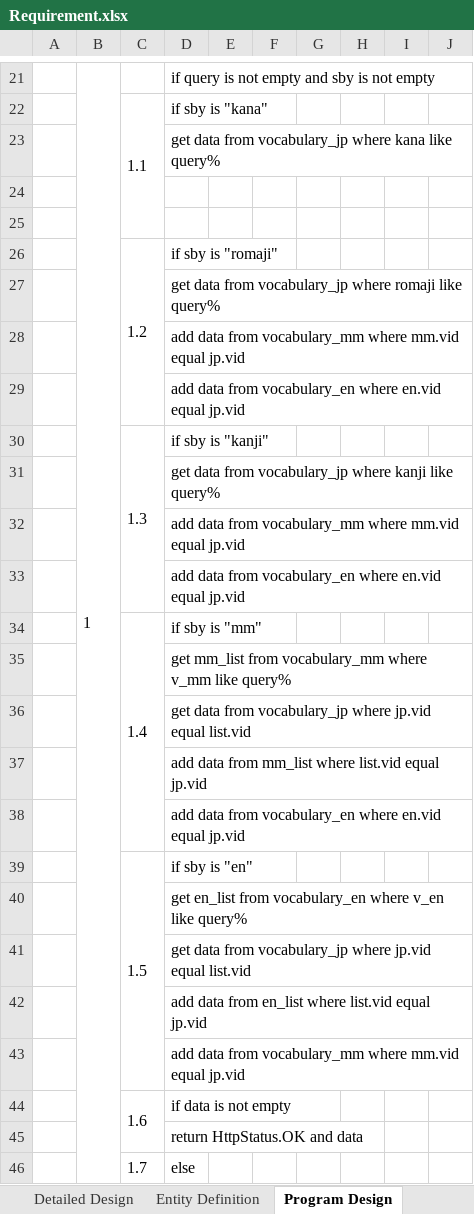
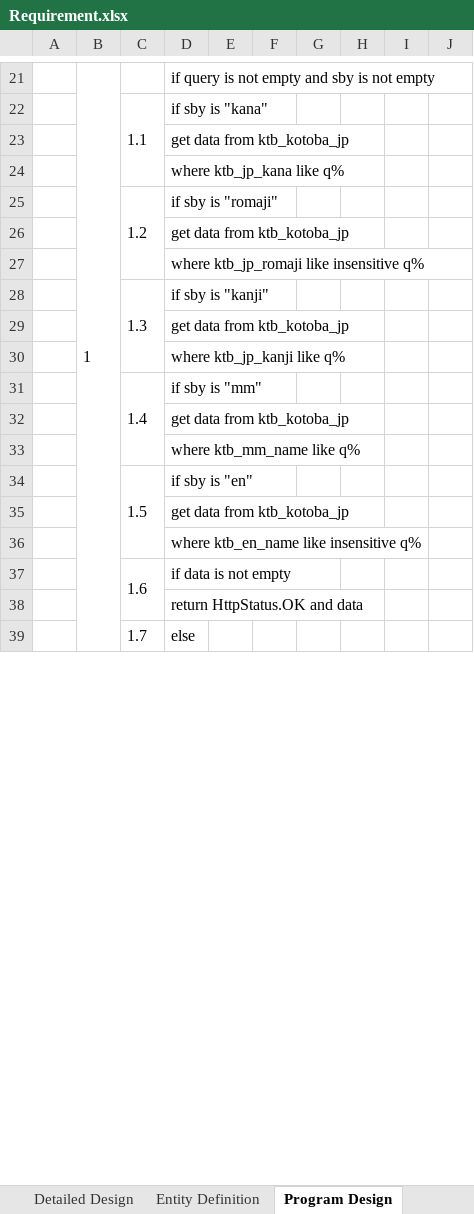
Before and after one commit to kaungyeehein/kotoba-api, an Excel workbook: kotoba-doc/Requirement.xlsx, sheet Program Design, drawn as a sheet; only a part is shown, gaps mark what is left out; values as stored, in another font and other column widths than the file's, no borders; removed rows and columns are numbered as before the commit, all else as after; the diff names each change by its address in the sheet, - before the commit and + after, or states it on an @@ line.

Commit message:
Update pseudo code logic for search

```diff
--- a/kotoba-doc/Requirement.xlsx (sheet Program Design)
+++ b/kotoba-doc/Requirement.xlsx (sheet Program Design)
-D23: get data from vocabulary_jp where kana like query%
+D23: get data from ktb_kotoba_jp
-D24: (empty)
+D24: where ktb_jp_kana like q%
-row 25: (empty)
-D26: get data from vocabulary_jp where romaji like query%
+D26: get data from ktb_kotoba_jp
-D27: add data from vocabulary_mm where mm.vid equal jp.vid
+D27: where ktb_jp_romaji like insensitive q%
-row 29:  |  |  | add data from vocabulary_en where en.vid equal jp.vid
-D29: get data from vocabulary_jp where kanji like query%
+D29: get data from ktb_kotoba_jp
-D30: add data from vocabulary_mm where mm.vid equal jp.vid
+D30: where ktb_jp_kanji like q%
-row 33:  |  |  | add data from vocabulary_en where en.vid equal jp.vid
-D32: get mm_list from vocabulary_mm where v_mm like query%
+D32: get data from ktb_kotoba_jp
-D33: get data from vocabulary_jp where jp.vid equal list.vid
+D33: where ktb_mm_name like q%
-row 37:  |  |  | add data from mm_list where list.vid equal jp.vid
-row 38:  |  |  | add data from vocabulary_en where en.vid equal jp.vid
-D35: get en_list from vocabulary_en where v_en like query%
+D35: get data from ktb_kotoba_jp
-D36: get data from vocabulary_jp where jp.vid equal list.vid
+D36: where ktb_en_name like insensitive q%
-row 42:  |  |  | add data from en_list where list.vid equal jp.vid
-row 43:  |  |  | add data from vocabulary_mm where mm.vid equal jp.vid
```
